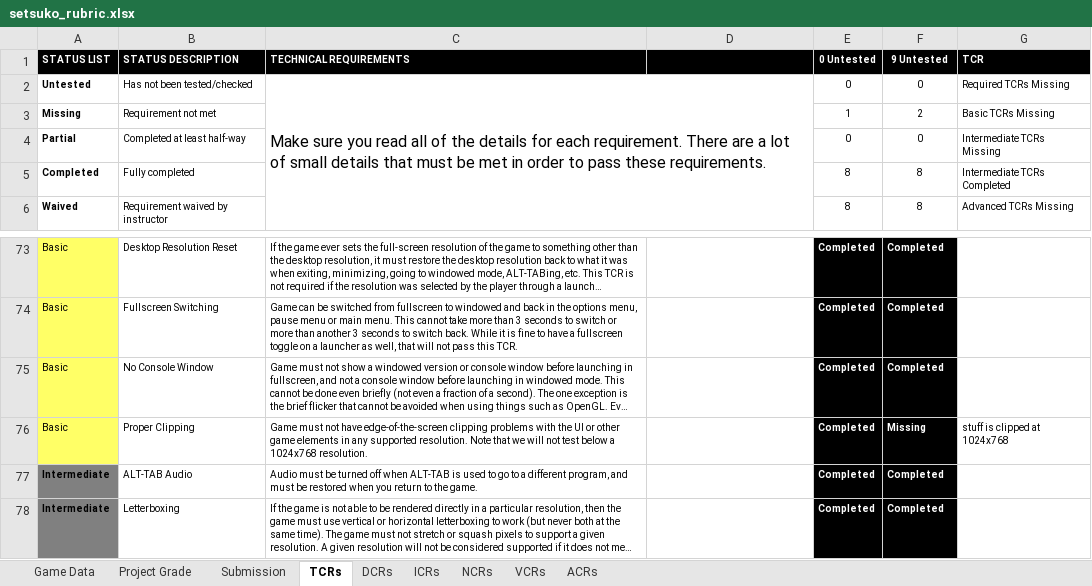
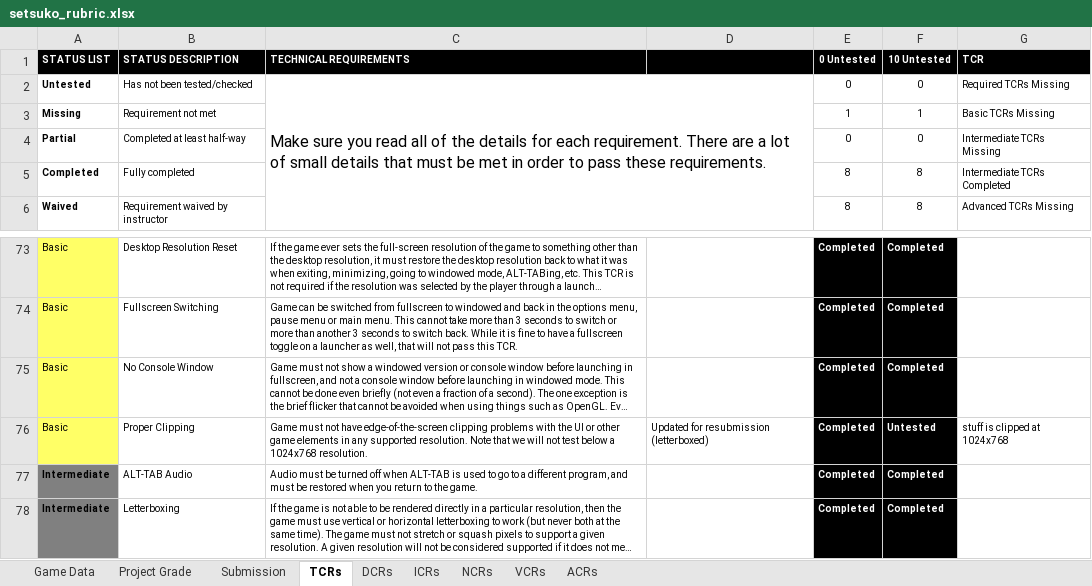
Before and after one commit to egleiser/DemonParasol, an Excel workbook: documents/rubric/Resubmission/setsuko_rubric.xlsx, sheet TCRs, drawn as a sheet; only a part is shown, gaps mark what is left out; long unchanged cells end in …; values as stored, in another font and other column widths than the file's, no borders; conditional formats not drawn; the diff names each change by its address in the sheet, - before the commit and + after, or states it on an @@ line.

```diff
--- a/documents/rubric/Resubmission/setsuko_rubric.xlsx (sheet TCRs)
+++ b/documents/rubric/Resubmission/setsuko_rubric.xlsx (sheet TCRs)
-F1: 9 Untested
+F1: 10 Untested
-F3 (10 Untested): 2
+F3 (10 Untested): 1
-D76: (empty)
+D76: Updated for resubmission (letterboxed)
-F76 (10 Untested): Missing
+F76 (10 Untested): Untested
```
Also changed, not shown: sheet Project Grade, sheet Game Data, 6 other files.
